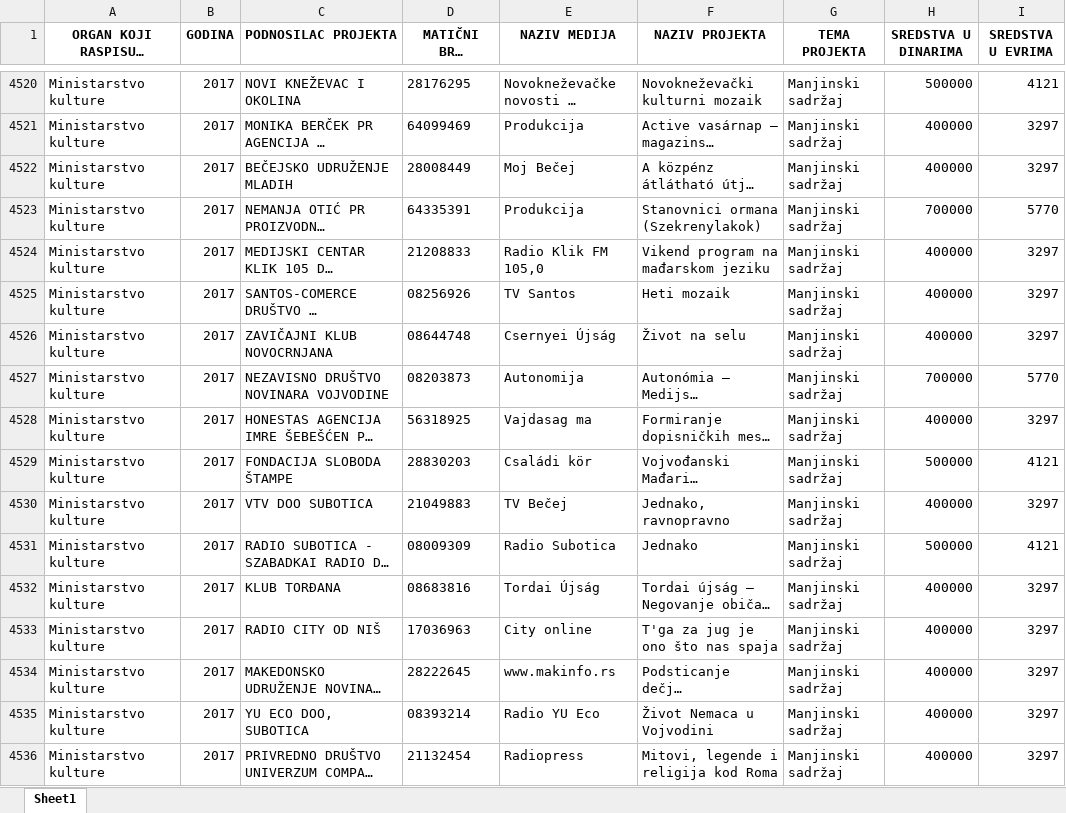
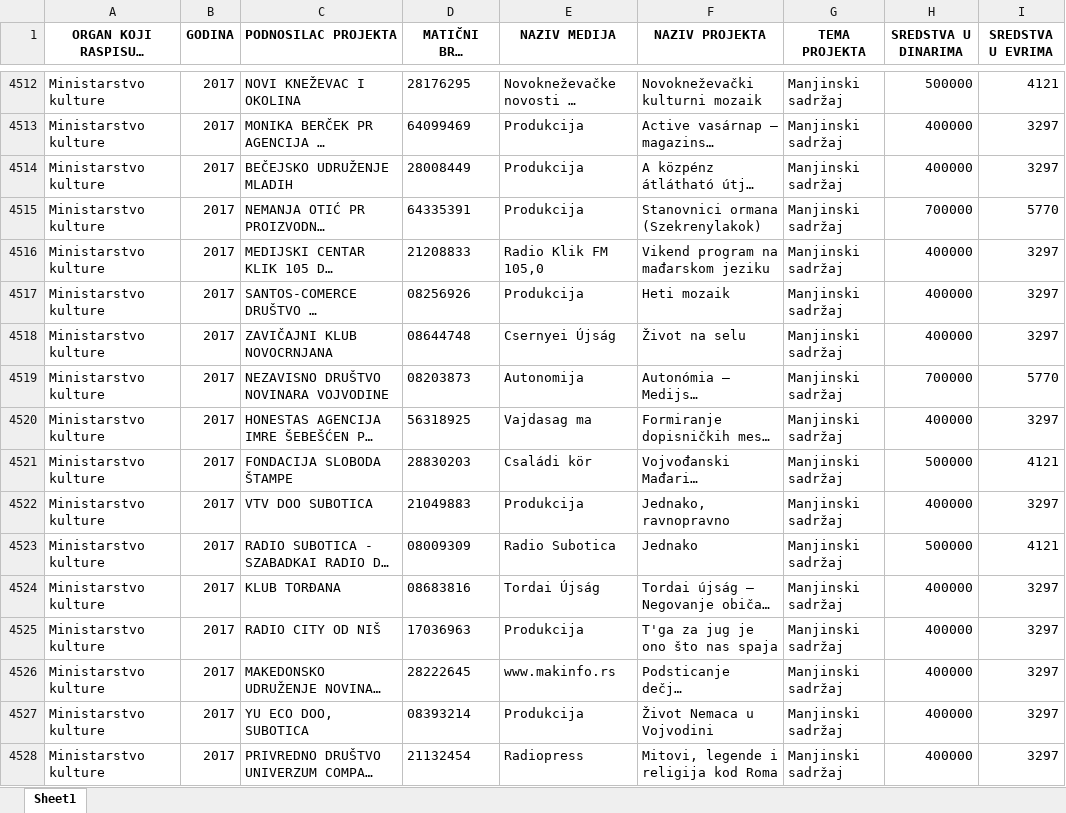
Before and after one commit to tixwitchy/Projektno-sufinansiranje-medija, an Excel workbook: Projektno sufinansiranje medija.xlsx, sheet Sheet1, drawn as a sheet; only a part is shown, gaps mark what is left out; long unchanged cells end in …; values as stored, in another font and other column widths than the file's, no borders; addresses are those after the commit; the diff covers the shown part only; the diff names each change by its address in the sheet, - before the commit and + after, or states it on an @@ line.

```diff
--- a/Projektno sufinansiranje medija.xlsx (sheet Sheet1)
+++ b/Projektno sufinansiranje medija.xlsx (sheet Sheet1)
-E4514 (NAZIV MEDIJA): Moj Bečej
+E4514 (NAZIV MEDIJA): Produkcija
-E4517 (NAZIV MEDIJA): TV Santos
+E4517 (NAZIV MEDIJA): Produkcija
-E4522 (NAZIV MEDIJA): TV Bečej
+E4522 (NAZIV MEDIJA): Produkcija
-E4525 (NAZIV MEDIJA): City online
+E4525 (NAZIV MEDIJA): Produkcija
-E4527 (NAZIV MEDIJA): Radio YU Eco
+E4527 (NAZIV MEDIJA): Produkcija
```
Also changed, not shown: 2 added rows, 129 moved rows and 271 edited cells elsewhere in this sheet, 1 other file.
